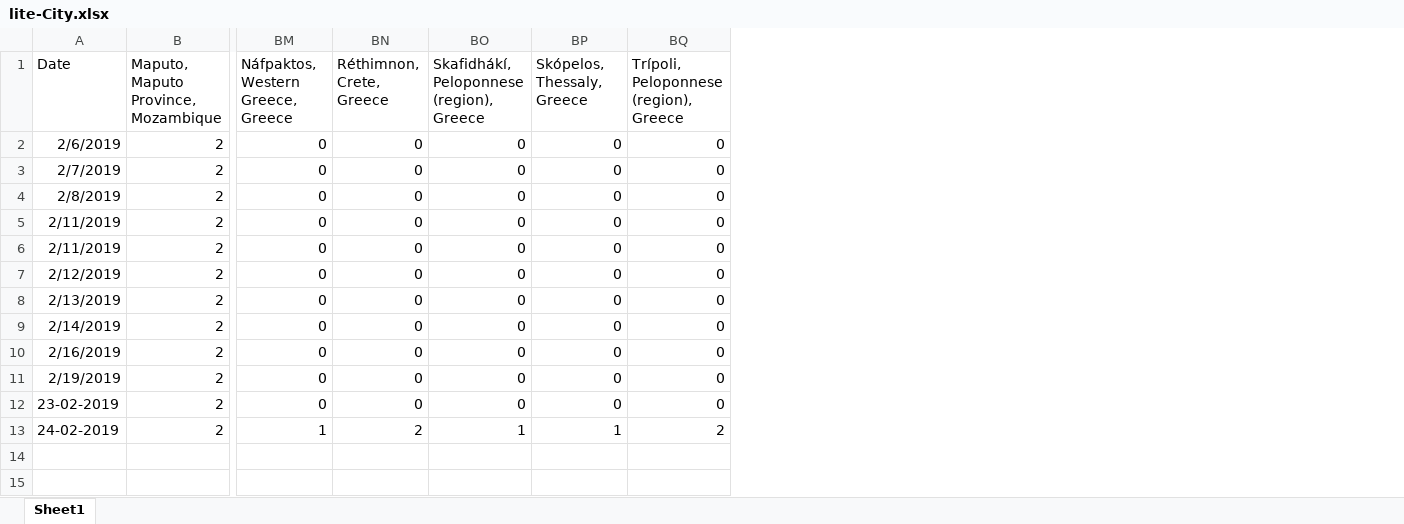
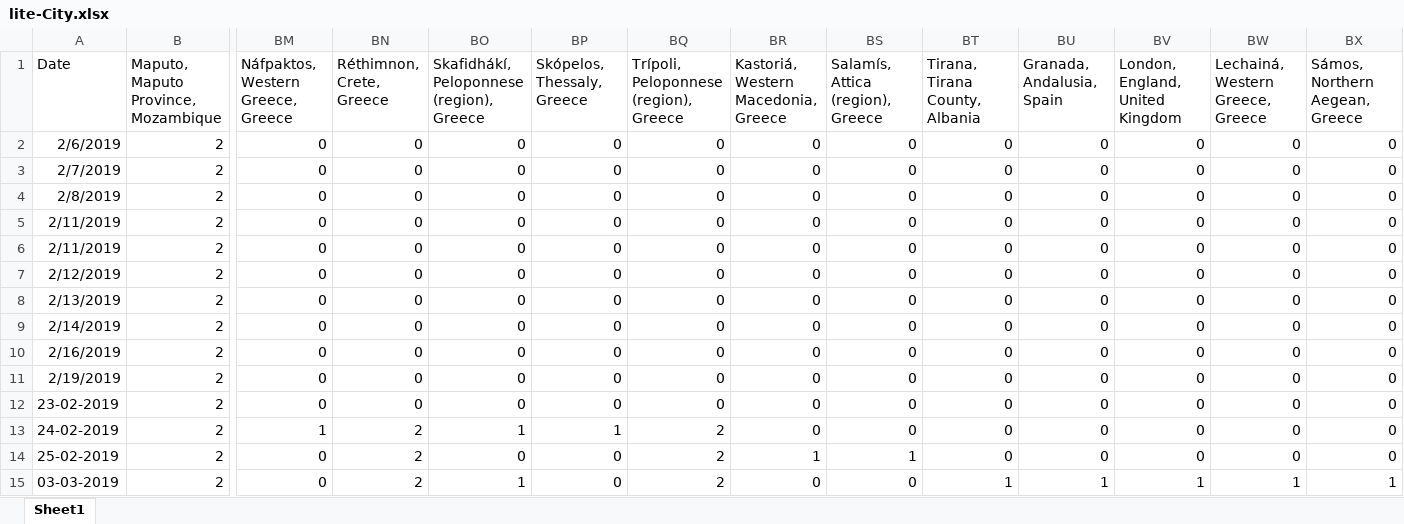
Before and after one commit to gioandreou/thesis-auth, an Excel workbook: excels/lite/lite-City.xlsx, sheet Sheet1, drawn as a sheet; only a part is shown, gaps mark what is left out; values as stored, in another font and other column widths than the file's, no borders; rows hold the shown columns only; the diff names each change by its address in the sheet, - before the commit and + after, or states it on an @@ line.

Commit message:
new excels

```diff
--- a/excels/lite/lite-City.xlsx (sheet Sheet1)
+++ b/excels/lite/lite-City.xlsx (sheet Sheet1)
+column BR, rows 1-13: Kastoriá, Western Macedonia, Greece | 0 | 0 | 0 | 0 | 0 | 0 | 0 | 0 | 0 | 0 | 0 | 0
+column BS (Salamís, Attica (region), Greece), rows 2-13: all 0
+column BT (Tirana, Tirana County, Albania), rows 2-13: all 0
+column BU (Granada, Andalusia, Spain), rows 2-13: all 0
+column BV (London, England, United Kingdom), rows 2-13: all 0
+column BW (Lechainá, Western Greece, Greece), rows 2-13: all 0
+column BX (Sámos, Northern Aegean, Greece), rows 2-13: all 0
+row 14: 25-02-2019 | 2 | 0 | 2 | 0 | 0 | 2 | 1 | 1 | 0 | 0 | 0 | 0 | 0
+row 15: 03-03-2019 | 2 | 0 | 2 | 1 | 0 | 2 | 0 | 0 | 1 | 1 | 1 | 1 | 1
```
Also changed, not shown: excels/lite/lite-Ages-Gender.xlsx, excels/lite/lite-Country.xlsx, 4 other files.
